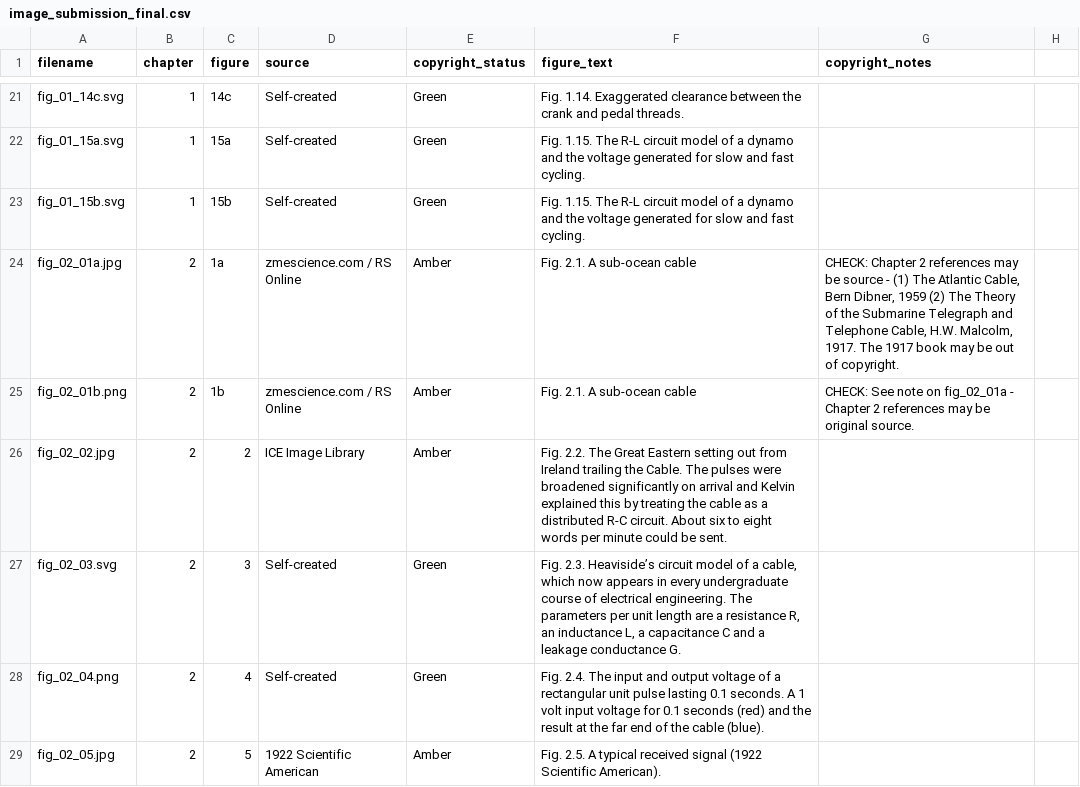
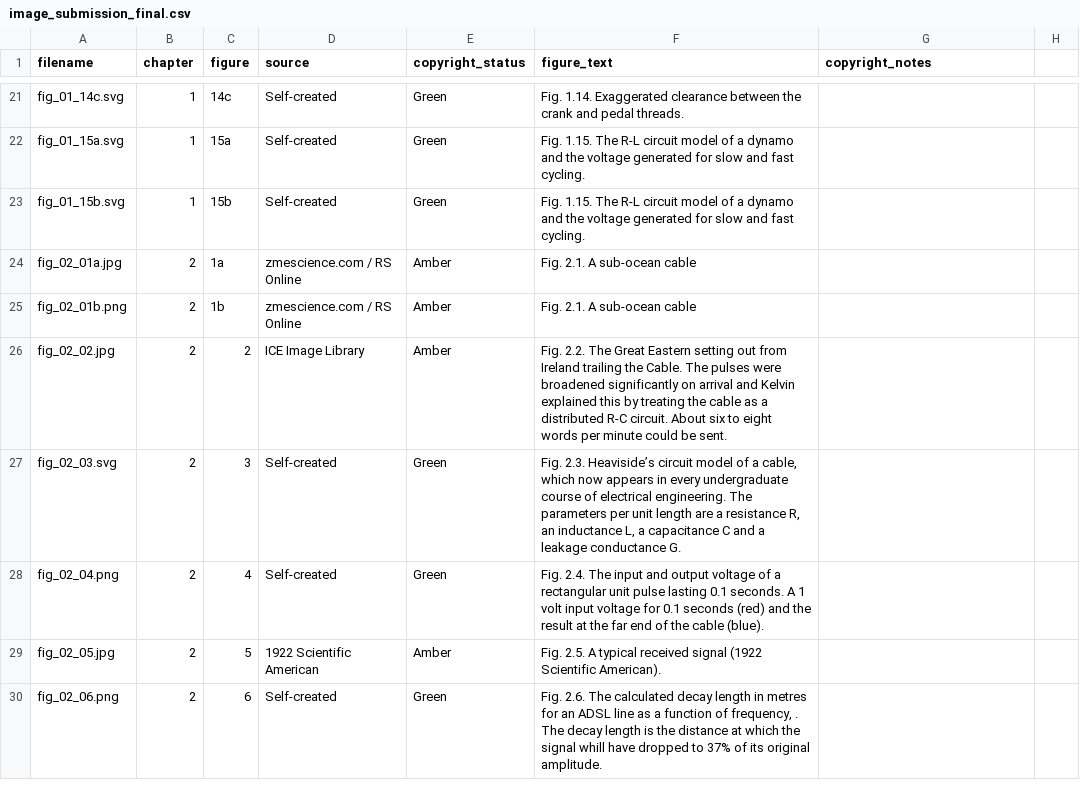
Before and after one commit to dishmop/archie_book, a CSV file: image_submission_final.csv, drawn as a sheet; only a part is shown, gaps mark what is left out; the shorter side is filled out with more unchanged rows.

```diff
--- a/image_submission_final.csv
+++ b/image_submission_final.csv
@@ -23,4 +23,4 @@ fig_01_15a.svg,1,15a,Self-created,Green,Fig. 1.15. The R-L circuit model of a dy
 fig_01_15b.svg,1,15b,Self-created,Green,Fig. 1.15. The R-L circuit model of a dynamo and the voltage generated for slow and fast cycling.
-fig_02_01a.jpg,2,1a,zmescience.com / RS Online,Amber,Fig. 2.1. A sub-ocean cable,"CHECK: Chapter 2 references may be source - (1) The Atlantic Cable, Bern Dibner, 1959 (2) The Theory of the Submarine Telegraph and Telephone Cable, H.W. Malcolm, 1917. The 1917 book may be out of copyright."
-fig_02_01b.png,2,1b,zmescience.com / RS Online,Amber,Fig. 2.1. A sub-ocean cable,"CHECK: See note on fig_02_01a - Chapter 2 references may be original source."
+fig_02_01a.jpg,2,1a,zmescience.com / RS Online,Amber,Fig. 2.1. A sub-ocean cable,
+fig_02_01b.png,2,1b,zmescience.com / RS Online,Amber,Fig. 2.1. A sub-ocean cable,
 fig_02_02.jpg,2,2,ICE Image Library,Amber,Fig. 2.2. The Great Eastern setting out from Ireland trailing the Cable. The pulses were broadened significantly on arrival and Kelvin explained this by treating the cable as a distributed R-C circuit.  About six to eight words per minute could be sent.
```
Also changed, not shown: 6 other files.
